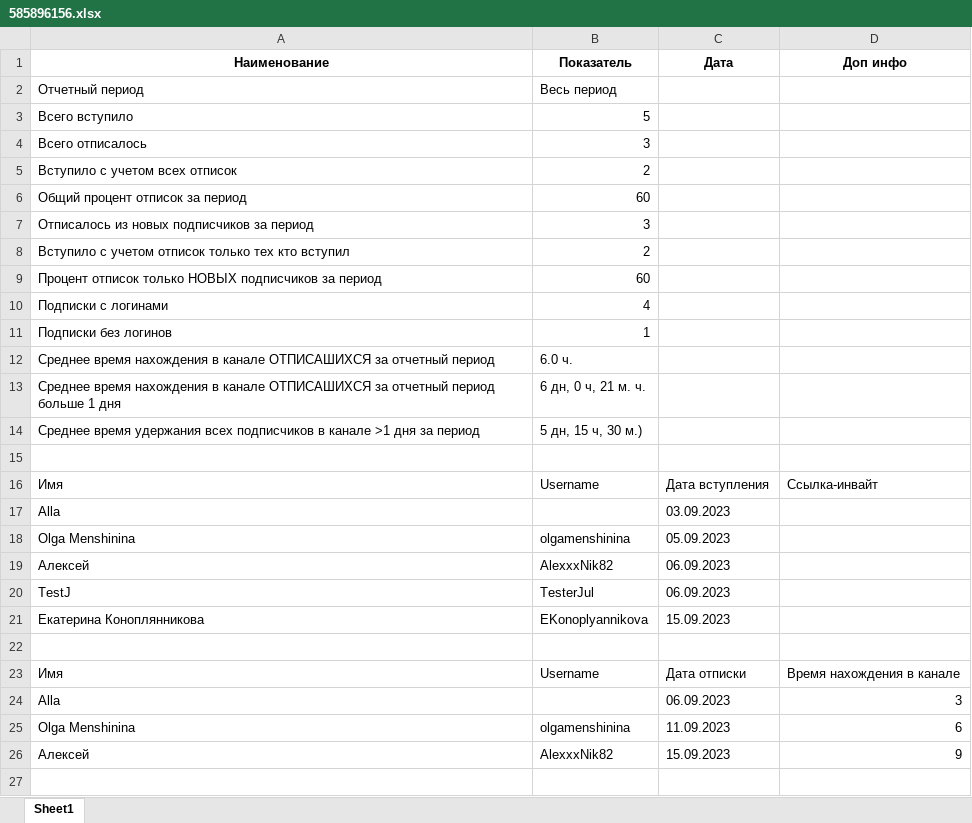
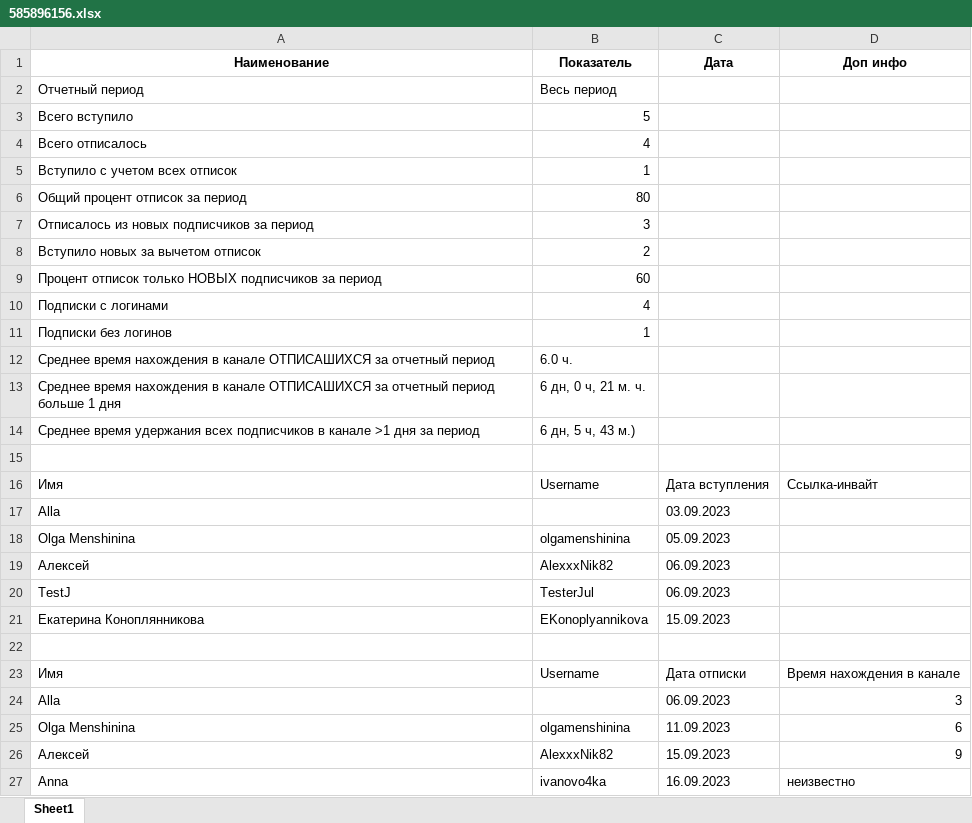
Before and after one commit to Maniackaa/Channel-Statistic-Bot, an Excel workbook: 585896156.xlsx, sheet Sheet1, drawn as a sheet; values as stored, in another font and other column widths than the file's, no borders; the diff names each change by its address in the sheet, - before the commit and + after, or states it on an @@ line.

```diff
--- a/585896156.xlsx (sheet Sheet1)
+++ b/585896156.xlsx (sheet Sheet1)
-B4 (Показатель): 3
+B4 (Показатель): 4
-B5 (Показатель): 2
+B5 (Показатель): 1
-B6 (Показатель): 60
+B6 (Показатель): 80
-A8 (Наименование): Вступило с учетом отписок только тех кто вступил
+A8 (Наименование): Вступило новых за вычетом отписок
-B14 (Показатель): 5 дн, 15 ч, 30 м.)
+B14 (Показатель): 6 дн, 5 ч, 43 м.)
+row 27: Anna | ivanovo4ka | 16.09.2023 | неизвестно
```
Also changed, not shown: 1 other file.
